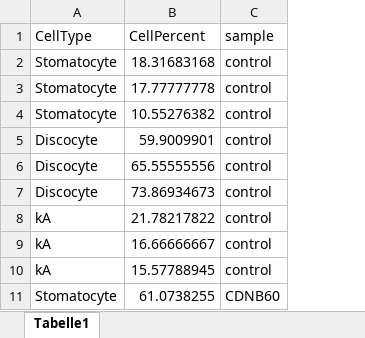
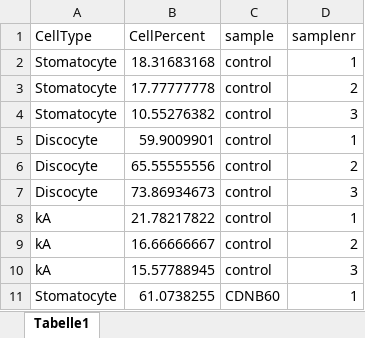
Before and after one commit to pauline-busch/R-graphs, an Excel workbook: data_tables/Microscopy_repletion.xlsx, sheet Tabelle1, drawn as a sheet; only a part is shown; values as stored, in another font and other column widths than the file's, no borders; the diff names each change by its address in the sheet, - before the commit and + after, or states it on an @@ line.

Commit message:
figure variation
variation of boxplot_repletion --> cp = coloured points

```diff
--- a/data_tables/Microscopy_repletion.xlsx (sheet Tabelle1)
+++ b/data_tables/Microscopy_repletion.xlsx (sheet Tabelle1)
+column D (samplenr), rows 2-11: 1 | 2 | 3 | 1 | 2 | 3 | 1 | 2 | 3 | 1
```
Also changed, not shown: 2 other files.
